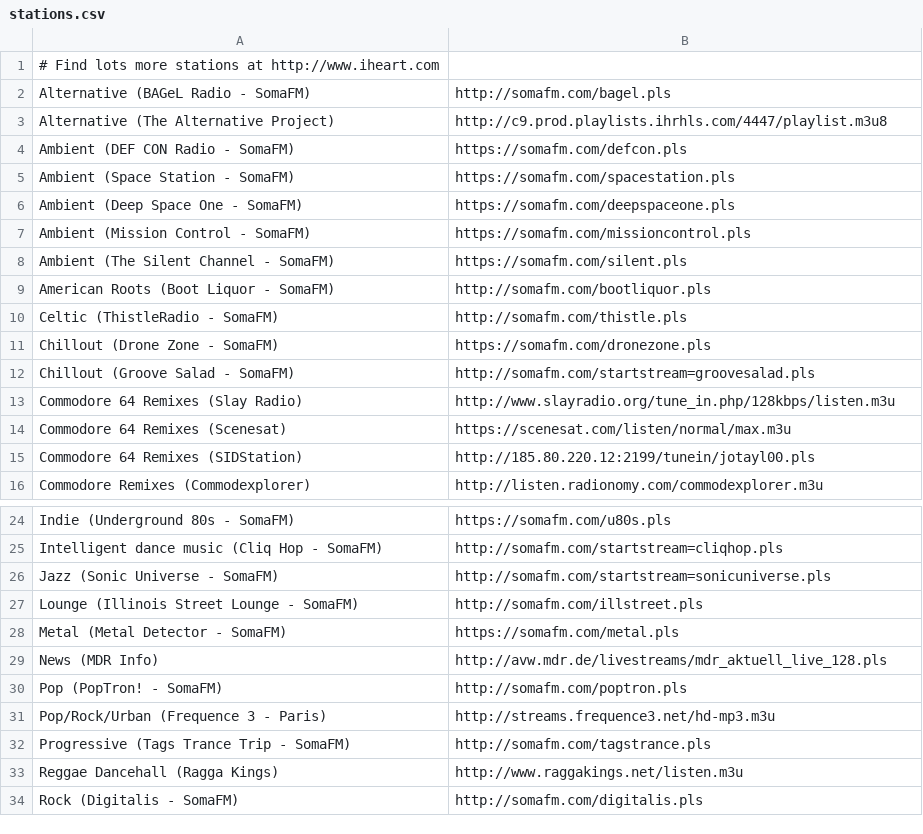
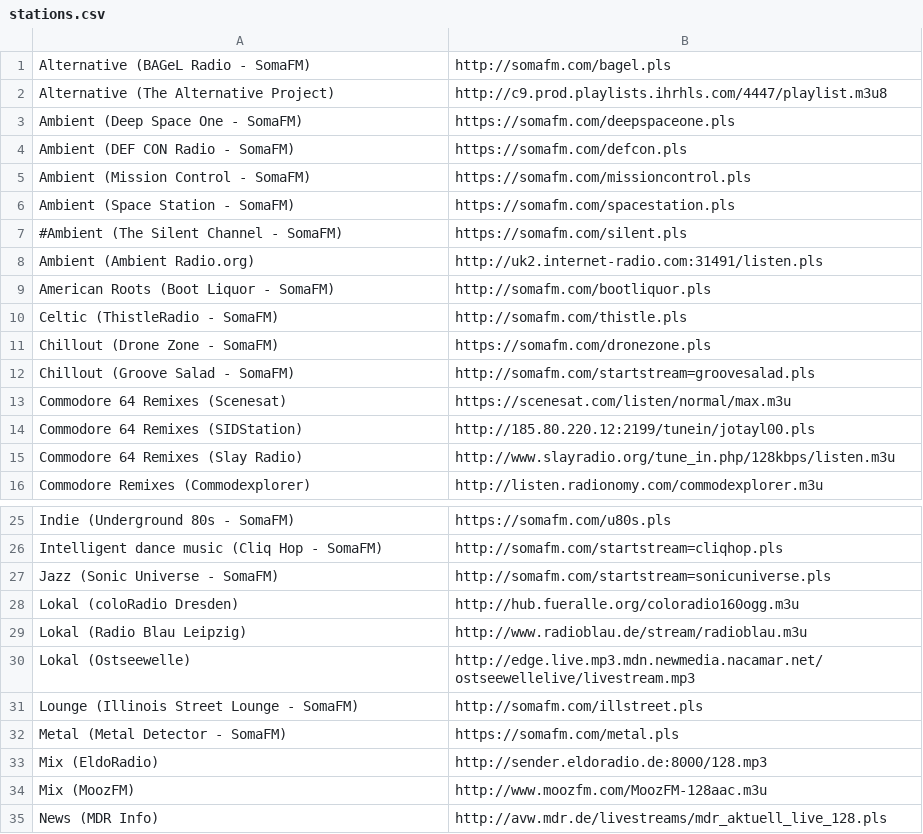
Before and after one commit to akarvi/dotfiles, a CSV file: stations.csv, drawn as a sheet; only a part is shown, gaps mark what is left out; the shorter side is filled out with more unchanged rows; the diff covers the shown part only.

Commit message:
renew

```diff
--- a/stations.csv
+++ b/stations.csv
@@ -1,9 +1,9 @@
-# Find lots more stations at http://www.iheart.com,
 Alternative (BAGeL Radio - SomaFM),http://somafm.com/bagel.pls
 Alternative (The Alternative Project),http://c9.prod.playlists.ihrhls.com/4447/playlist.m3u8
+Ambient (Deep Space One - SomaFM),https://somafm.com/deepspaceone.pls
 Ambient (DEF CON Radio - SomaFM),https://somafm.com/defcon.pls
+Ambient (Mission Control - SomaFM),https://somafm.com/missioncontrol.pls
 Ambient (Space Station - SomaFM),https://somafm.com/spacestation.pls
-Ambient (Deep Space One - SomaFM),https://somafm.com/deepspaceone.pls
-Ambient (Mission Control - SomaFM),https://somafm.com/missioncontrol.pls
-Ambient (The Silent Channel - SomaFM),https://somafm.com/silent.pls
+#Ambient (The Silent Channel - SomaFM),https://somafm.com/silent.pls
+Ambient (Ambient Radio.org),http://uk2.internet-radio.com:31491/listen.pls
 American Roots (Boot Liquor - SomaFM),http://somafm.com/bootliquor.pls
@@ -12,5 +12,5 @@ Chillout (Drone Zone - SomaFM),https://somafm.com/dronezone.pls
 Chillout (Groove Salad - SomaFM),http://somafm.com/startstream=groovesalad.pls
-Commodore 64 Remixes (Slay Radio),http://www.slayradio.org/tune_in.php/128kbps/listen.m3u
 Commodore 64 Remixes (Scenesat),https://scenesat.com/listen/normal/max.m3u
 Commodore 64 Remixes (SIDStation),http://185.80.220.12:2199/tunein/jotayl00.pls
+Commodore 64 Remixes (Slay Radio),http://www.slayradio.org/tune_in.php/128kbps/listen.m3u
 Commodore Remixes (Commodexplorer),http://listen.radionomy.com/commodexplorer.m3u
@@ -26,4 +27,9 @@ Intelligent dance music (Cliq Hop - SomaFM),http://somafm.com/startstream=cliqho
 Jazz (Sonic Universe - SomaFM),http://somafm.com/startstream=sonicuniverse.pls
+Lokal (coloRadio Dresden),http://hub.fueralle.org/coloradio160ogg.m3u
+Lokal (Radio Blau Leipzig),http://www.radioblau.de/stream/radioblau.m3u
+Lokal (Ostseewelle),http://edge.live.mp3.mdn.newmedia.nacamar.net/ostseewellelive/livestream.mp3
 Lounge (Illinois Street Lounge - SomaFM),http://somafm.com/illstreet.pls
 Metal (Metal Detector - SomaFM),https://somafm.com/metal.pls
+Mix (EldoRadio),http://sender.eldoradio.de:8000/128.mp3
+Mix (MoozFM),http://www.moozfm.com/MoozFM-128aac.m3u
 News (MDR Info),http://avw.mdr.de/livestreams/mdr_aktuell_live_128.pls
```
Also changed, not shown: 1 added row elsewhere in this file.
